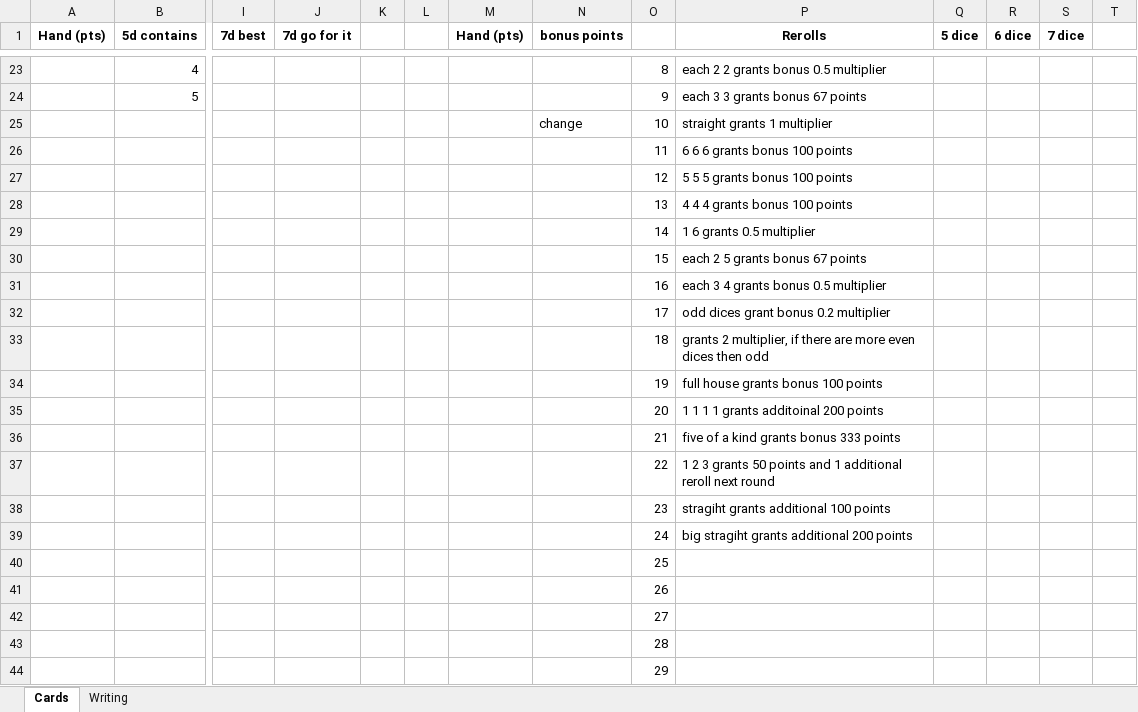
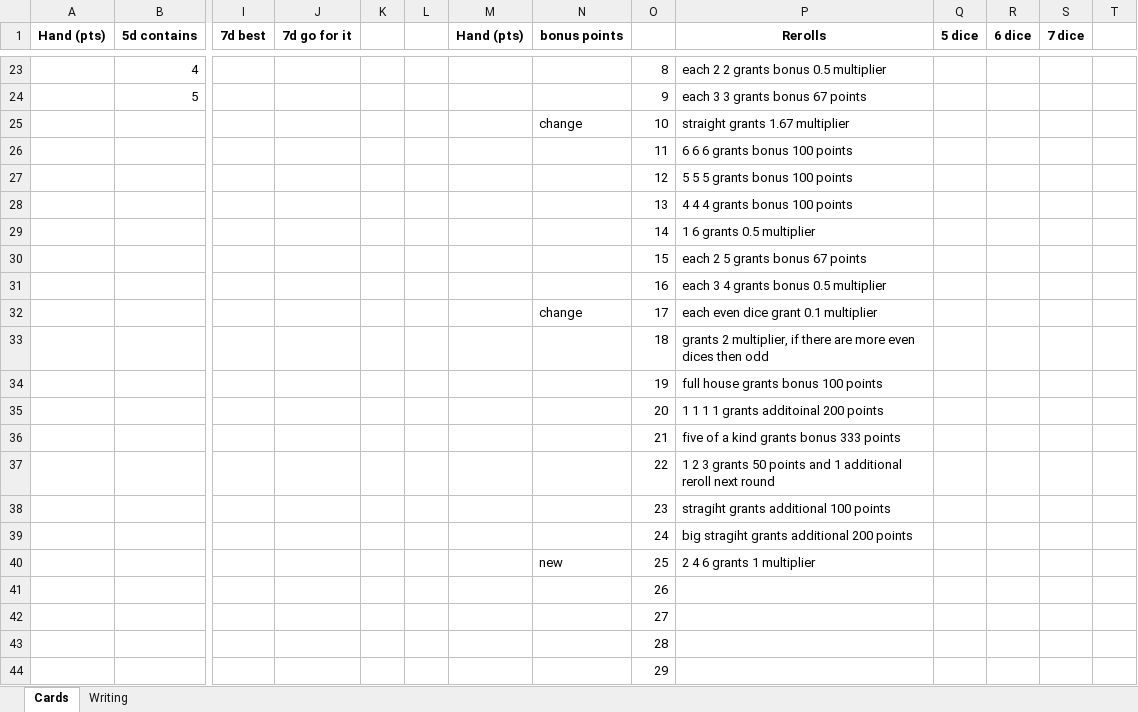
Before and after one commit to dadporosya/ld60, an Excel workbook: card disdoc.xlsx, sheet Cards, drawn as a sheet; only a part is shown, gaps mark what is left out; values as stored, in another font and other column widths than the file's, no borders; removed rows and columns are numbered as before the commit, all else as after; rows hold the shown columns only; the diff names each change by its address in the sheet, - before the commit and + after, or states it on an @@ line.

```diff
--- a/card disdoc.xlsx (sheet Cards)
+++ b/card disdoc.xlsx (sheet Cards)
-P25 (Rerolls): straight grants 1 multiplier
+P25 (Rerolls): straight grants 1.67 multiplier
-N32 (bonus points): (empty)
+N32 (bonus points): change
-P32 (Rerolls): odd dices grant bonus 0.2 multiplier
+P32 (Rerolls): each even dice grant 0.1 multiplier
-row 40:  |  |  |  |  |  |  |  | 25
+row 40:  |  |  |  |  |  |  | new | 25 | 2 4 6 grants 1 multiplier
```
Also changed, not shown: 26 other files.
